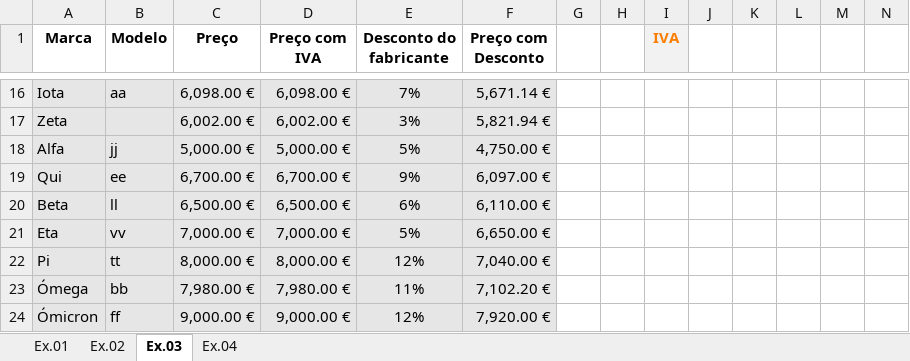
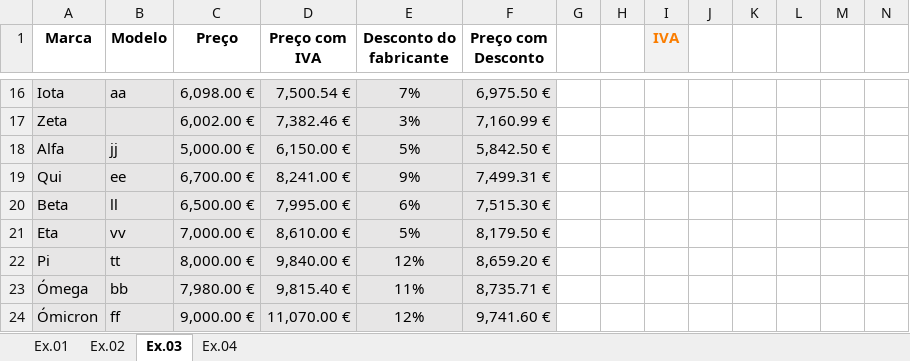
Before and after one commit to silvermedall/Aulas, an Excel workbook: AI/aula_18_09/01 - ESAN AInf EXER_2025-2026 Dados.xlsx, sheet Ex.03, drawn as a sheet; only a part is shown, gaps mark what is left out; values as stored, in another font and other column widths than the file's, no borders; the diff covers the shown part only; the diff names each change by its address in the sheet, - before the commit and + after, or states it on an @@ line.

```diff
--- a/AI/aula_18_09/01 - ESAN AInf EXER_2025-2026 Dados.xlsx (sheet Ex.03)
+++ b/AI/aula_18_09/01 - ESAN AInf EXER_2025-2026 Dados.xlsx (sheet Ex.03)
-D16 (Preço com IVA): 6,098.00 €
+D16 (Preço com IVA): 7,500.54 €
-F16 (Preço com Desconto): 5,671.14 €
+F16 (Preço com Desconto): 6,975.50 €
-D17 (Preço com IVA): 6,002.00 €
+D17 (Preço com IVA): 7,382.46 €
-F17 (Preço com Desconto): 5,821.94 €
+F17 (Preço com Desconto): 7,160.99 €
-D18 (Preço com IVA): 5,000.00 €
+D18 (Preço com IVA): 6,150.00 €
-F18 (Preço com Desconto): 4,750.00 €
+F18 (Preço com Desconto): 5,842.50 €
-D19 (Preço com IVA): 6,700.00 €
+D19 (Preço com IVA): 8,241.00 €
-F19 (Preço com Desconto): 6,097.00 €
+F19 (Preço com Desconto): 7,499.31 €
-D20 (Preço com IVA): 6,500.00 €
+D20 (Preço com IVA): 7,995.00 €
-F20 (Preço com Desconto): 6,110.00 €
+F20 (Preço com Desconto): 7,515.30 €
-D21 (Preço com IVA): 7,000.00 €
+D21 (Preço com IVA): 8,610.00 €
-F21 (Preço com Desconto): 6,650.00 €
+F21 (Preço com Desconto): 8,179.50 €
-D22 (Preço com IVA): 8,000.00 €
+D22 (Preço com IVA): 9,840.00 €
-F22 (Preço com Desconto): 7,040.00 €
+F22 (Preço com Desconto): 8,659.20 €
-D23 (Preço com IVA): 7,980.00 €
+D23 (Preço com IVA): 9,815.40 €
-F23 (Preço com Desconto): 7,102.20 €
+F23 (Preço com Desconto): 8,735.71 €
-D24 (Preço com IVA): 9,000.00 €
+D24 (Preço com IVA): 11,070.00 €
-F24 (Preço com Desconto): 7,920.00 €
+F24 (Preço com Desconto): 9,741.60 €
```
Also changed, not shown: 32 edited cells elsewhere in this sheet, formulas that keep their value.
